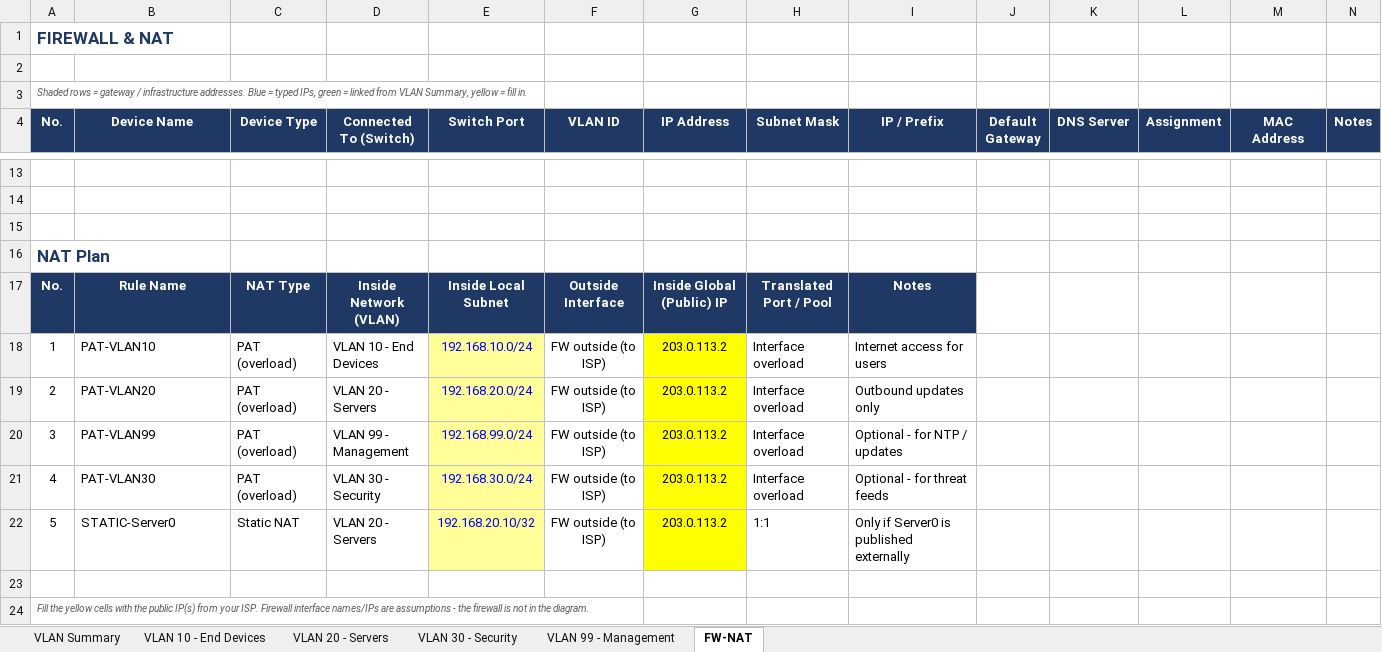
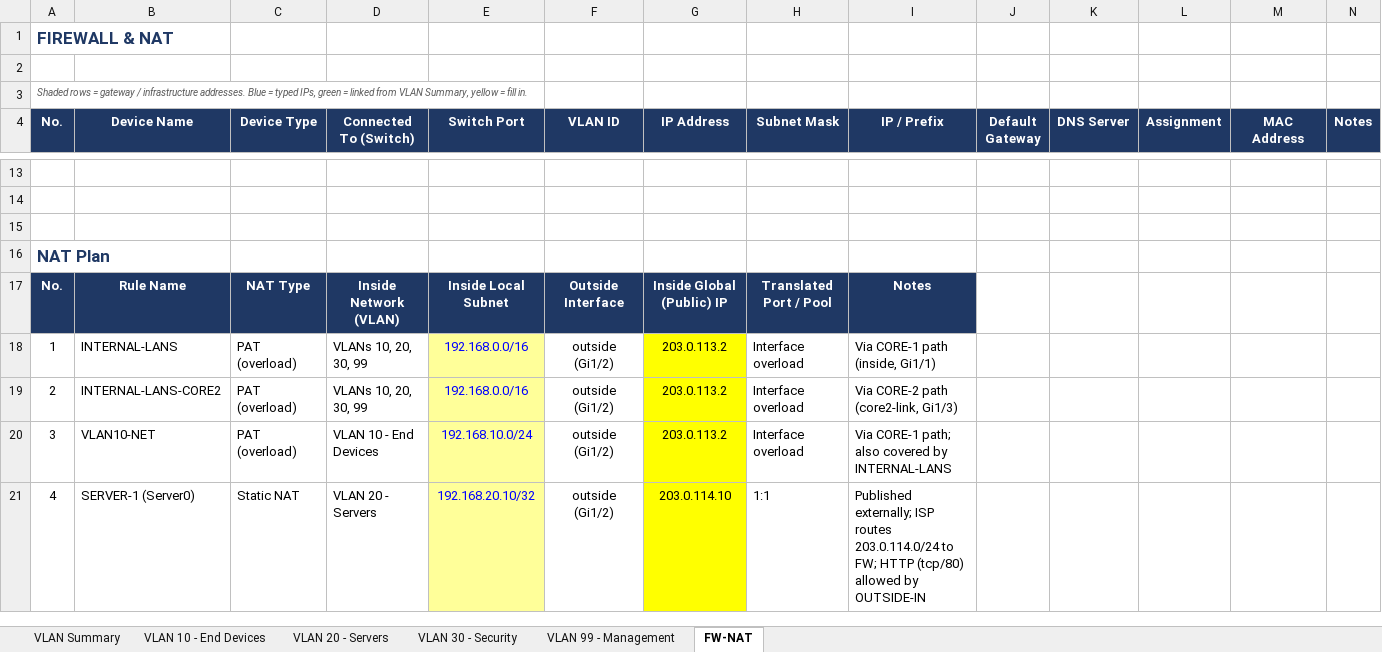
Before and after one commit to Akki-74/NetArch-Labs, an Excel workbook: IP_Addressing_Plan_for_Redundancy_arch.xlsx, sheet FW-NAT, drawn as a sheet; only a part is shown, gaps mark what is left out; values as stored, in another font and other column widths than the file's, no borders; removed rows and columns are numbered as before the commit, all else as after; the diff covers the shown part only; the diff names each change by its address in the sheet, - before the commit and + after, or states it on an @@ line.

```diff
--- a/IP_Addressing_Plan_for_Redundancy_arch.xlsx (sheet FW-NAT)
+++ b/IP_Addressing_Plan_for_Redundancy_arch.xlsx (sheet FW-NAT)
-B18 (Device Name): PAT-VLAN10
+B18 (Device Name): INTERNAL-LANS
-D18 (Connected To (Switch)): VLAN 10 - End Devices
+D18 (Connected To (Switch)): VLANs 10, 20, 30, 99
-E18 (Switch Port): 192.168.10.0/24
+E18 (Switch Port): 192.168.0.0/16
-F18:F20 (VLAN ID): FW outside (to ISP)
+F18:F20 (VLAN ID): outside (Gi1/2)
-I18 (IP / Prefix): Internet access for users
+I18 (IP / Prefix): Via CORE-1 path (inside, Gi1/1)
-B19 (Device Name): PAT-VLAN20
+B19 (Device Name): INTERNAL-LANS-CORE2
-D19 (Connected To (Switch)): VLAN 20 - Servers
+D19 (Connected To (Switch)): VLANs 10, 20, 30, 99
-E19 (Switch Port): 192.168.20.0/24
+E19 (Switch Port): 192.168.0.0/16
-I19 (IP / Prefix): Outbound updates only
+I19 (IP / Prefix): Via CORE-2 path (core2-link, Gi1/3)
-B20 (Device Name): PAT-VLAN99
+B20 (Device Name): VLAN10-NET
-D20 (Connected To (Switch)): VLAN 99 - Management
+D20 (Connected To (Switch)): VLAN 10 - End Devices
-E20 (Switch Port): 192.168.99.0/24
+E20 (Switch Port): 192.168.10.0/24
-I20 (IP / Prefix): Optional - for NTP / updates
+I20 (IP / Prefix): Via CORE-1 path; also covered by INTERNAL-LANS
-row 21: 4 | PAT-VLAN30 | PAT (overload) | VLAN 30 - Security | 192.168.30.0/24 | FW outside (to ISP) | 203.0.113.2 | Interface overload | Optional - for threat feeds
-A21 (No.): 5
+A21 (No.): 4
-B21 (Device Name): STATIC-Server0
+B21 (Device Name): SERVER-1 (Server0)
-F21 (VLAN ID): FW outside (to ISP)
+F21 (VLAN ID): outside (Gi1/2)
-G21 (IP Address): 203.0.113.2
+G21 (IP Address): 203.0.114.10
-I21 (IP / Prefix): Only if Server0 is published externally
+I21 (IP / Prefix): Published externally; ISP routes 203.0.114.0/24 to FW; HTTP (tcp/80) allowed by OUTSIDE-IN
-row 23: (empty)
-row 24: Fill the yellow cells with the public IP(s) from your ISP. Firewall interface names/IPs are assumptions - the firewall is not in the diagram.
```
Also changed, not shown: 1 added row, 1 removed row and 23 edited cells elsewhere in this sheet, sheet VLAN Summary, 1 other file.
